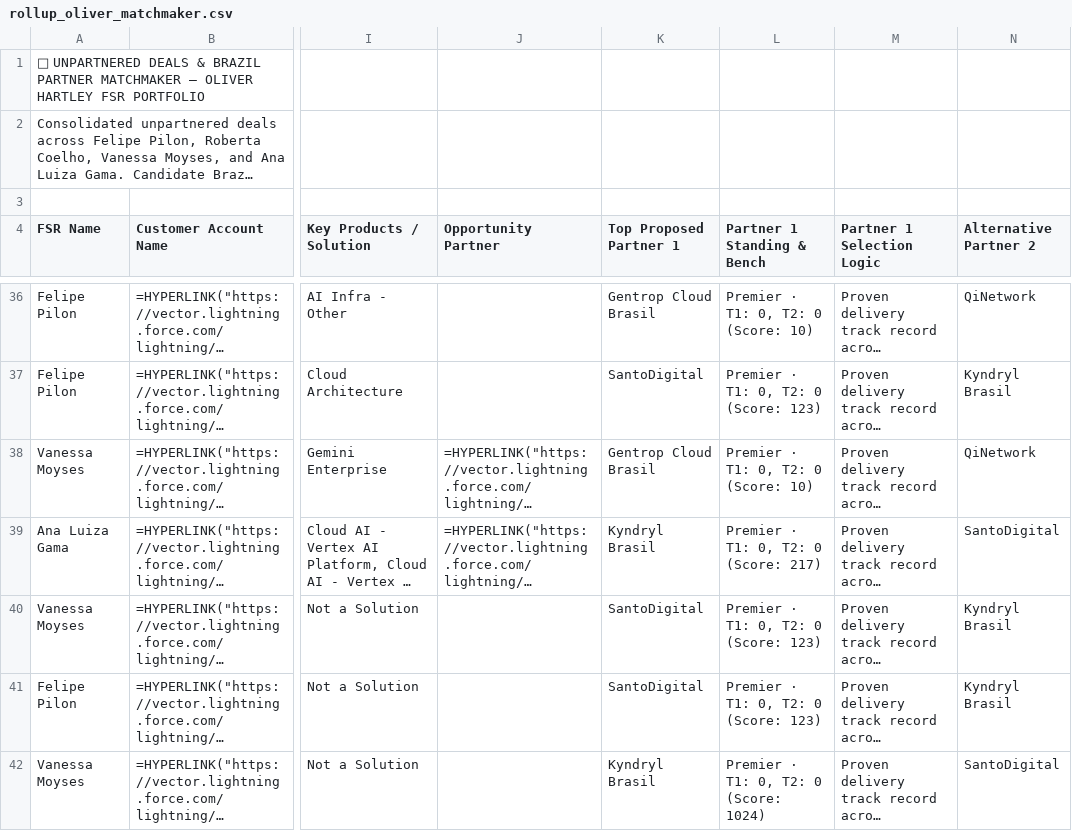
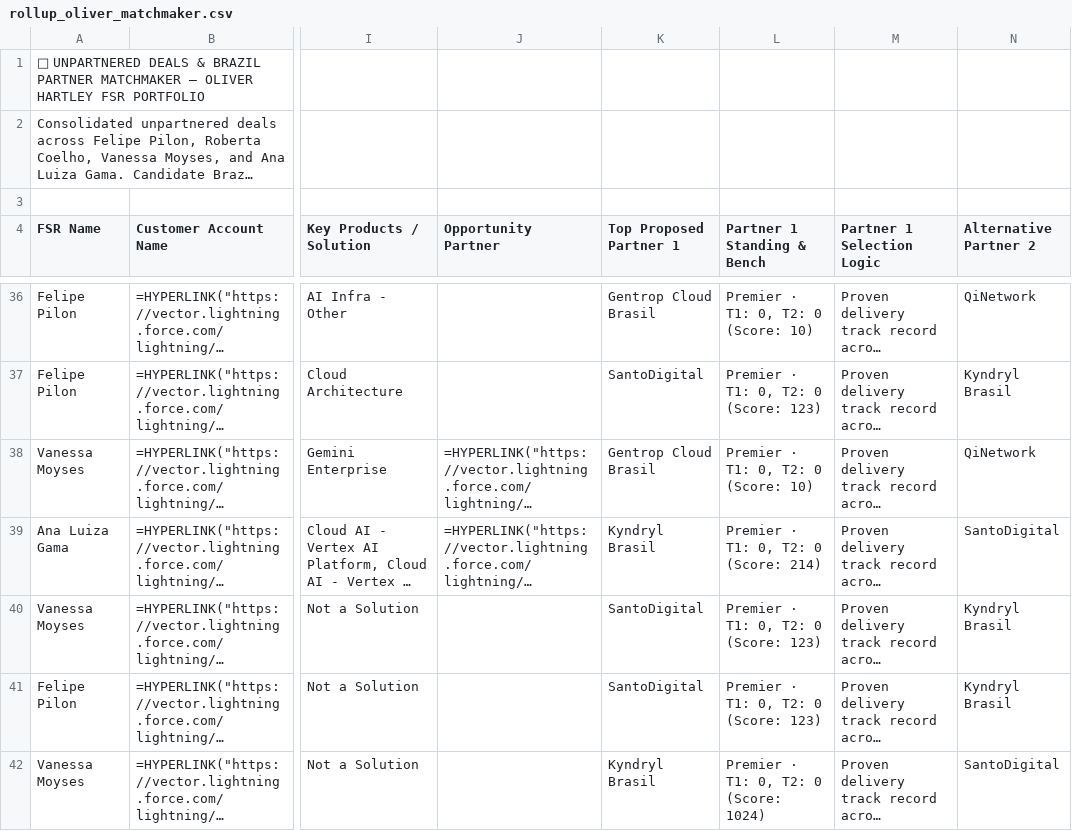
Before and after one commit to oliverhartley/Decks_My_Partners, a CSV file: fsr_decks_data/rollup_oliver_matchmaker.csv, drawn as a sheet; only a part is shown, gaps mark what is left out; long unchanged cells end in …; the diff covers the shown part only; the diff names each change by its address in the sheet, - before the commit and + after, or states it on an @@ line.

Commit message:
Daily automated sync of FSR Management Dashboard - Oliver Hartley

```diff
--- a/fsr_decks_data/rollup_oliver_matchmaker.csv
+++ b/fsr_decks_data/rollup_oliver_matchmaker.csv
-L39 (Partner 1 Standing & Bench): Premier · T1: 0, T2: 0 (Score: 217)
+L39 (Partner 1 Standing & Bench): Premier · T1: 0, T2: 0 (Score: 214)
```
Also changed, not shown: 1 removed row and 7 edited cells elsewhere in this file, fsr_decks_data/rollup_oliver_followup.csv, fsr_decks_data/rollup_oliver_summary.csv, 6 other files.
